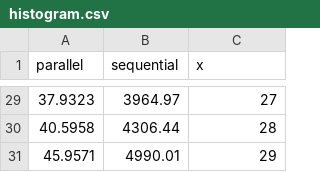
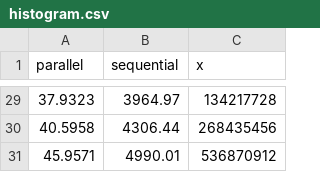
Before and after one commit to Obeyed/dtu-hpc-course, a CSV file: report/data/histogram.csv, drawn as a sheet; only a part is shown, gaps mark what is left out; the diff covers the shown part only.

```diff
--- a/report/data/histogram.csv
+++ b/report/data/histogram.csv
@@ -29,3 +29,3 @@ parallel,sequential,x
-37.9323,3964.97,27
-40.5958,4306.44,28
-45.9571,4990.01,29
+37.9323,3964.97,134217728
+40.5958,4306.44,268435456
+45.9571,4990.01,536870912
```
Also changed, not shown: 27 edited cells elsewhere in this file, report/data/mapping.csv, report/data/reduce.csv, 1 other file.
